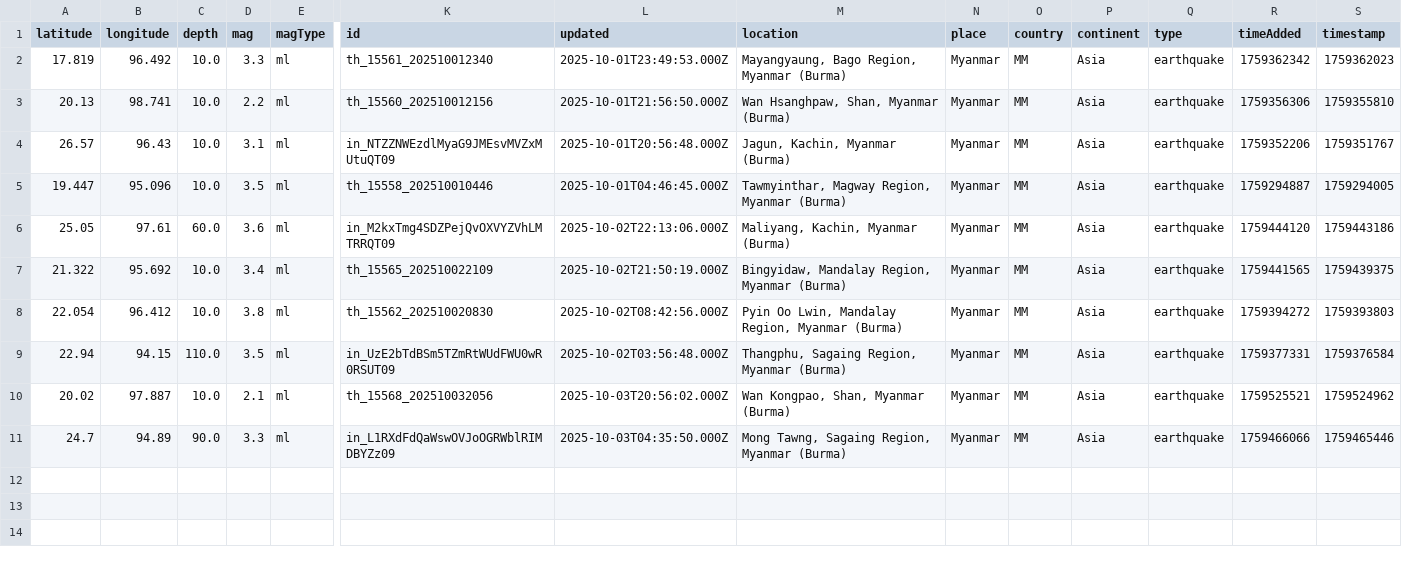
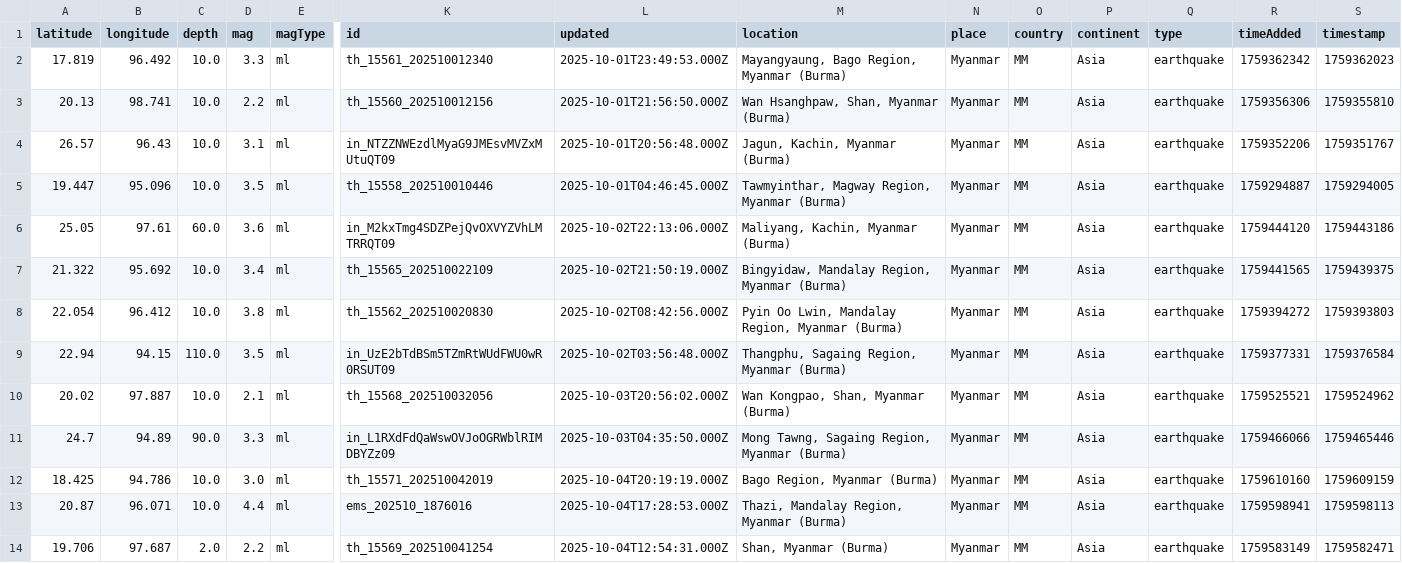
Before and after one commit to akzedevops/mmeqopendata, a CSV file: quake_exports/csv/monthly/earthquakes_2025_10.csv, drawn as a sheet; only a part is shown, gaps mark what is left out; rows hold the shown columns only; the diff names each change by its address in the sheet, - before the commit and + after, or states it on an @@ line.

```diff
--- a/quake_exports/csv/monthly/earthquakes_2025_10.csv
+++ b/quake_exports/csv/monthly/earthquakes_2025_10.csv
+row 12: 18.425 | 94.786 | 10.0 | 3.0 | ml | th_15571_202510042019 | 2025-10-04T20:19:19.000Z | Bago Region, Myanmar (Burma) | Myanmar | MM | Asia | earthquake | 1759610160 | 1759609159
+row 13: 20.87 | 96.071 | 10.0 | 4.4 | ml | ems_202510_1876016 | 2025-10-04T17:28:53.000Z | Thazi, Mandalay Region, Myanmar (Burma) | Myanmar | MM | Asia | earthquake | 1759598941 | 1759598113
+row 14: 19.706 | 97.687 | 2.0 | 2.2 | ml | th_15569_202510041254 | 2025-10-04T12:54:31.000Z | Shan, Myanmar (Burma) | Myanmar | MM | Asia | earthquake | 1759583149 | 1759582471
```
Also changed, not shown: quake_exports/csv/yearly/earthquakes_2025.csv, 5 other files.
